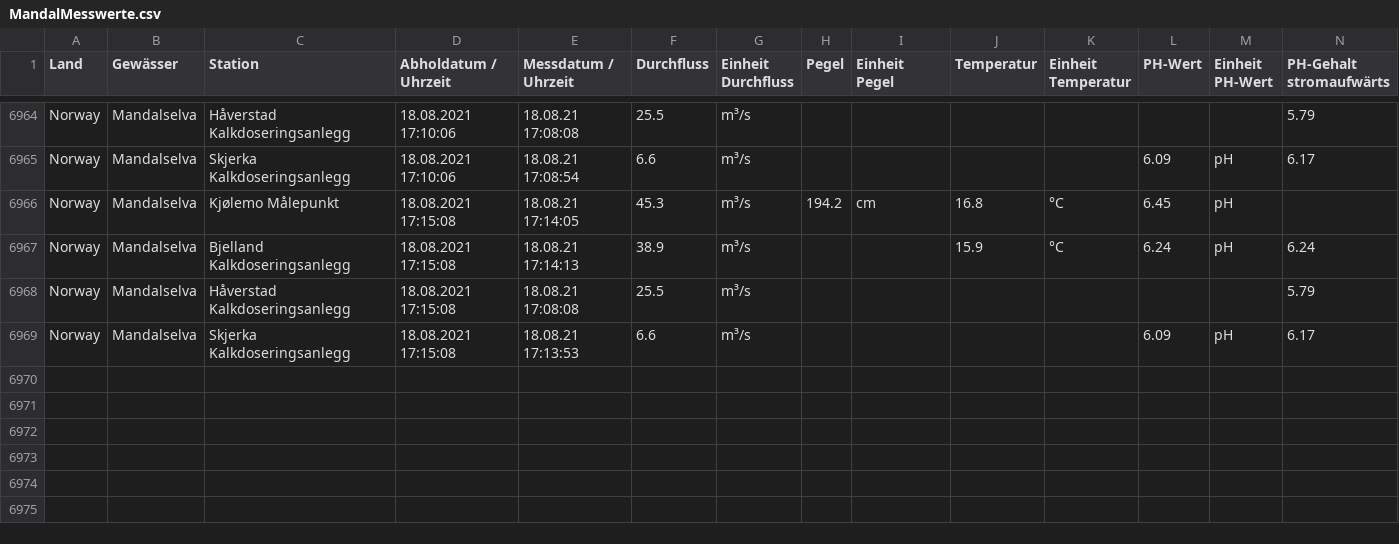
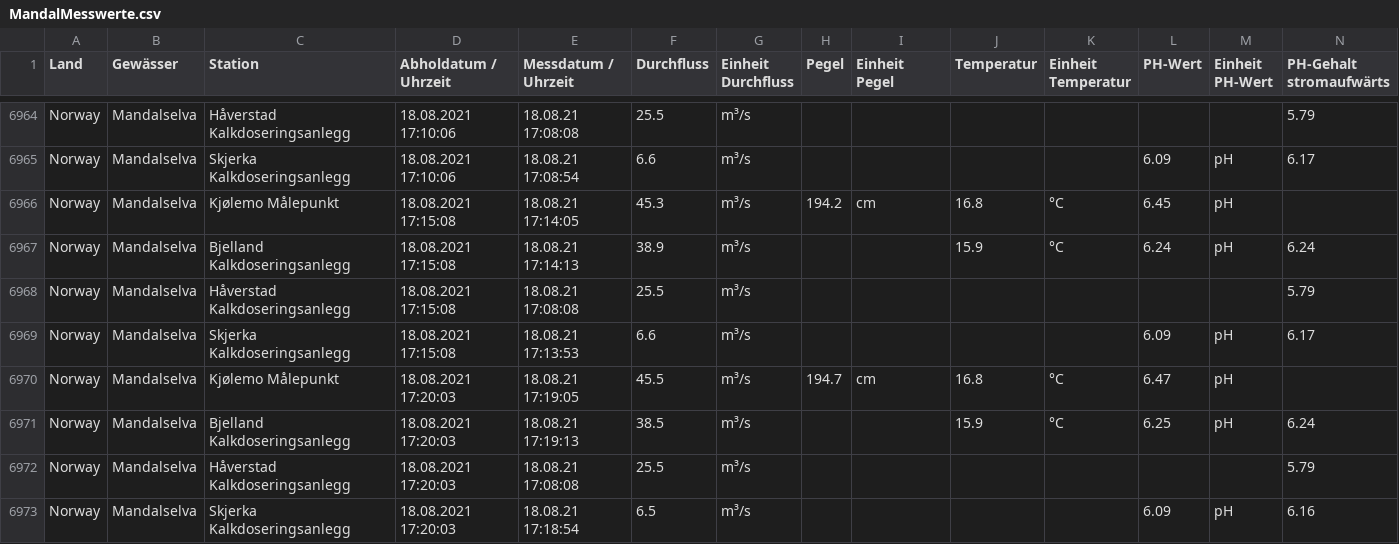
Before and after one commit to achim007/MandalselvaData, a CSV file: MandalMesswerte.csv, drawn as a sheet; only a part is shown, gaps mark what is left out; rows hold the shown columns only; the diff names each change by its address in the sheet, - before the commit and + after, or states it on an @@ line.

Commit message:
update

```diff
--- a/MandalMesswerte.csv
+++ b/MandalMesswerte.csv
+row 6970: Norway | Mandalselva | Kjølemo Målepunkt | 18.08.2021 17:20:03 | 18.08.21 17:19:05 | 45.5 | m³/s | 194.7 | cm | 16.8 | °C | 6.47 | pH
+row 6971: Norway | Mandalselva | Bjelland Kalkdoseringsanlegg | 18.08.2021 17:20:03 | 18.08.21 17:19:13 | 38.5 | m³/s |  |  | 15.9 | °C | 6.25 | pH | 6.24
+row 6972: Norway | Mandalselva | Håverstad Kalkdoseringsanlegg | 18.08.2021 17:20:03 | 18.08.21 17:08:08 | 25.5 | m³/s |  |  |  |  |  |  | 5.79
+row 6973: Norway | Mandalselva | Skjerka Kalkdoseringsanlegg | 18.08.2021 17:20:03 | 18.08.21 17:18:54 | 6.5 | m³/s |  |  |  |  | 6.09 | pH | 6.16
```
